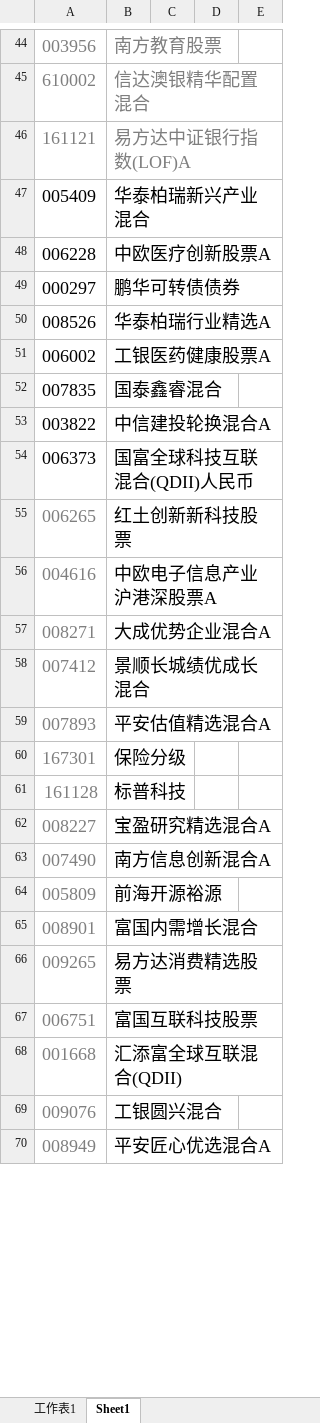
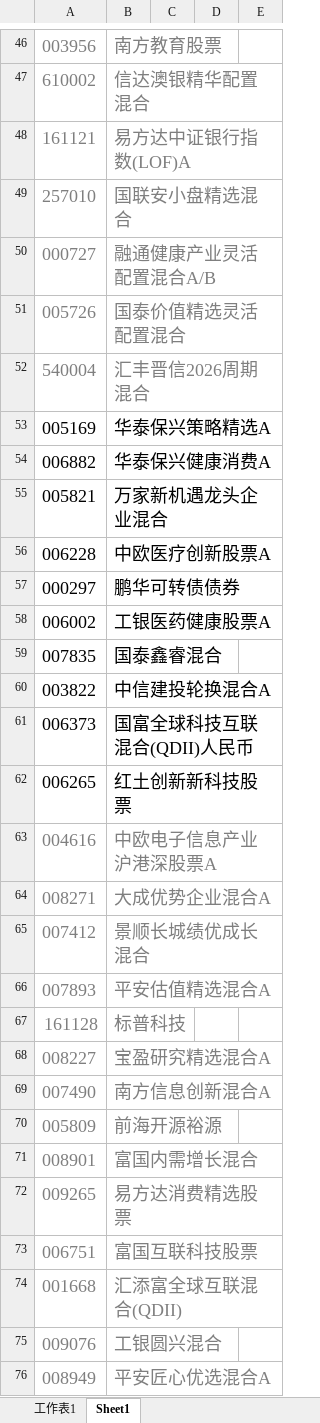
Before and after one commit to lijiadashaoye/jijinfenxi, an Excel workbook: 定投.xlsx, sheet Sheet1, drawn as a sheet; only a part is shown, gaps mark what is left out; values as stored, in another font and other column widths than the file's, no borders; removed rows and columns are numbered as before the commit, all else as after; the diff covers the shown part only; the diff names each change by its address in the sheet, - before the commit and + after, or states it on an @@ line.

```diff
--- a/定投.xlsx (sheet Sheet1)
+++ b/定投.xlsx (sheet Sheet1)
@@ row 47 moved to row 84: 005409 @@
+row 49: 257010 | 国联安小盘精选混合
+row 50: 000727 | 融通健康产业灵活配置混合A/B
+row 51: 005726 | 国泰价值精选灵活配置混合
+row 52: 540004 | 汇丰晋信2026周期混合
+row 53: 005169 | 华泰保兴策略精选A
+row 54: 006882 | 华泰保兴健康消费A
+row 55: 005821 | 万家新机遇龙头企业混合
@@ row 50 moved to row 83: 008526 @@
-A62 text colour: #7F7F7F
+A62 text colour: black
-B63:B66 text colour: black
+B63:B66 text colour: #7F7F7F
-row 60: 167301 | 保险分级
-B67:B76 text colour: black
+B67:B76 text colour: #7F7F7F
```
Also changed, not shown: 5 added rows, 1 moved row, 2 edited cells and cell formats elsewhere in this sheet, sheet 工作表1, 1 other file.
